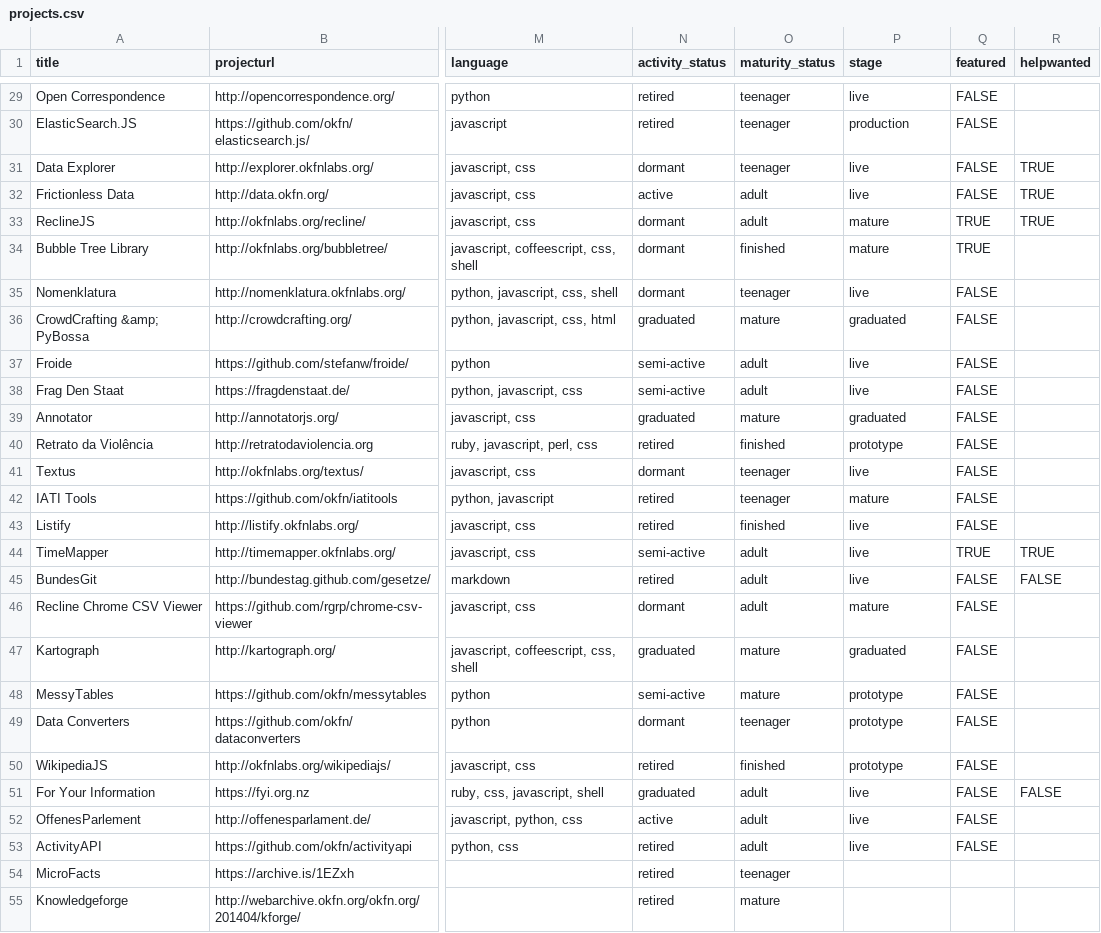
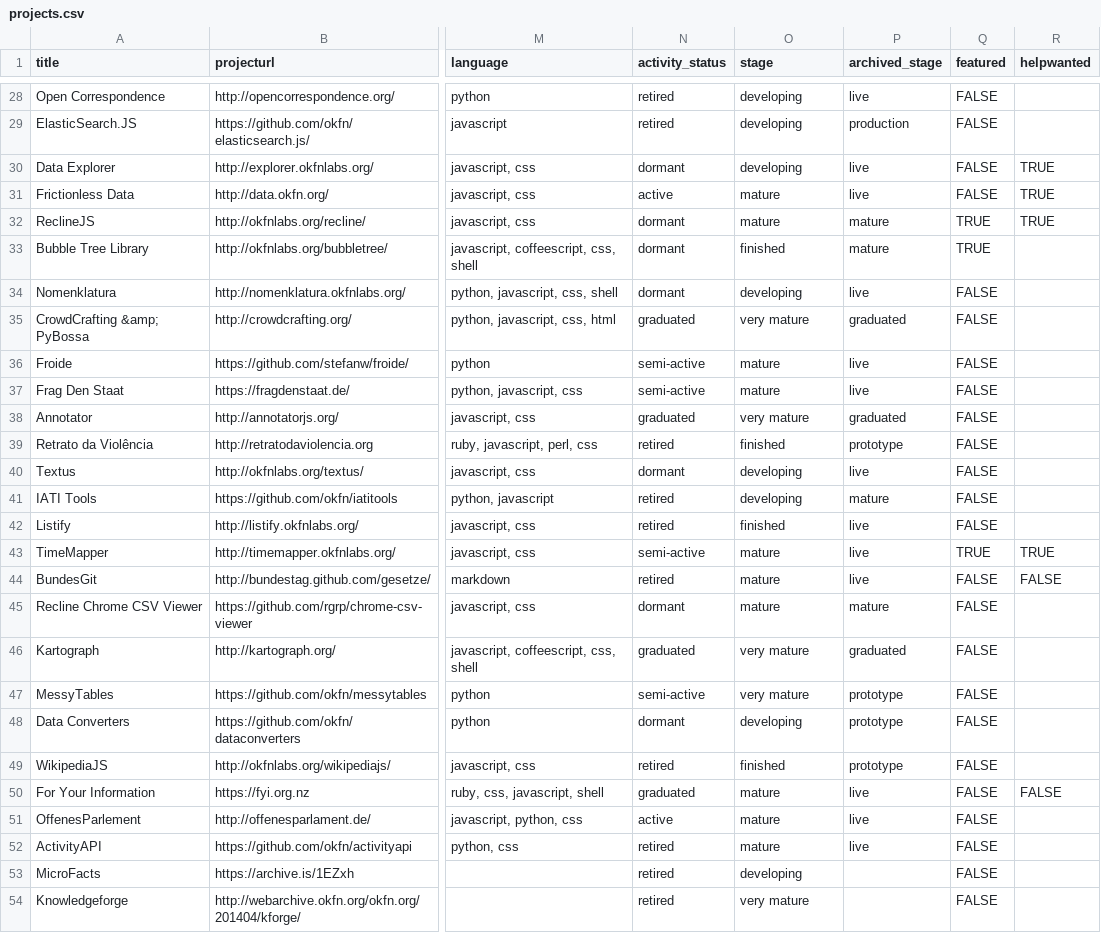
Before and after one commit to okfn/okfn.github.com, a CSV file: _data/projects.csv, drawn as a sheet; only a part is shown, gaps mark what is left out; addresses are those after the commit; the diff covers the shown part only; the diff names each change by its address in the sheet, - before the commit and + after, or states it on an @@ line.

Commit message:
Added project page for OpenEconomics Merged 'stage' and 'maturity_status' into 'stage'. Reclassified OpenEconomics Replaced project author 'OKFN' with 'Open Knowledge International' The move to project metadata in csv file broke portions of posts (related posts), members(projects) and badges. This commit fixes these.

```diff
--- a/_data/projects.csv
+++ b/_data/projects.csv
-O1: maturity_status
+O1: stage
-P1: stage
+P1: archived_stage
-O28:O30 (stage): teenager
+O28:O30 (stage): developing
-O31:O32 (stage): adult
+O31:O32 (stage): mature
-O34 (stage): teenager
+O34 (stage): developing
-O35 (stage): mature
+O35 (stage): very mature
-O36:O37 (stage): adult
+O36:O37 (stage): mature
-O38 (stage): mature
+O38 (stage): very mature
-O40:O41 (stage): teenager
+O40:O41 (stage): developing
-O43:O45 (stage): adult
+O43:O45 (stage): mature
-O46:O47 (stage): mature
+O46:O47 (stage): very mature
-O48 (stage): teenager
+O48 (stage): developing
-O50:O52 (stage): adult
+O50:O52 (stage): mature
-O53 (stage): teenager
+O53 (stage): developing
-Q53:Q54 (featured): (empty)
+Q53:Q54 (featured): FALSE
-O54 (stage): mature
+O54 (stage): very mature
```
Also changed, not shown: 1 added row, 1 removed row and 31 edited cells elsewhere in this file, 9 other files.
